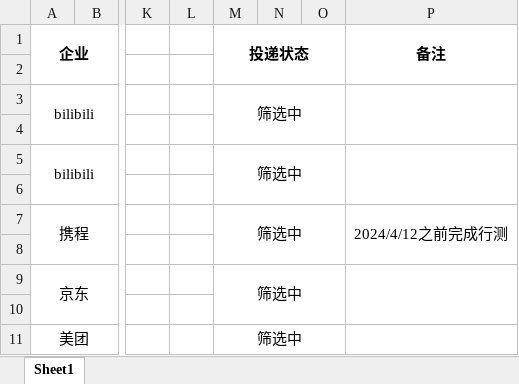
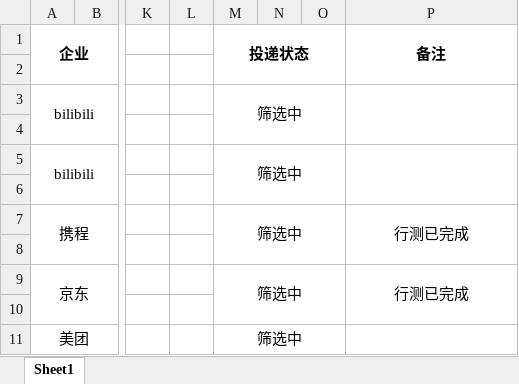
Before and after one commit to travellerPotatoJuice/LearningForWork, an Excel workbook: 简历投递日志.xlsx, sheet Sheet1, drawn as a sheet; only a part is shown, gaps mark what is left out; values as stored, in another font and other column widths than the file's, no borders; the diff names each change by its address in the sheet, - before the commit and + after, or states it on an @@ line.

```diff
--- a/简历投递日志.xlsx (sheet Sheet1)
+++ b/简历投递日志.xlsx (sheet Sheet1)
-P7 (备注): 2024/4/12之前完成行测
+P7 (备注): 行测已完成
-P9 (备注): (empty)
+P9 (备注): 行测已完成
```
Also changed, not shown: 2 other files.
